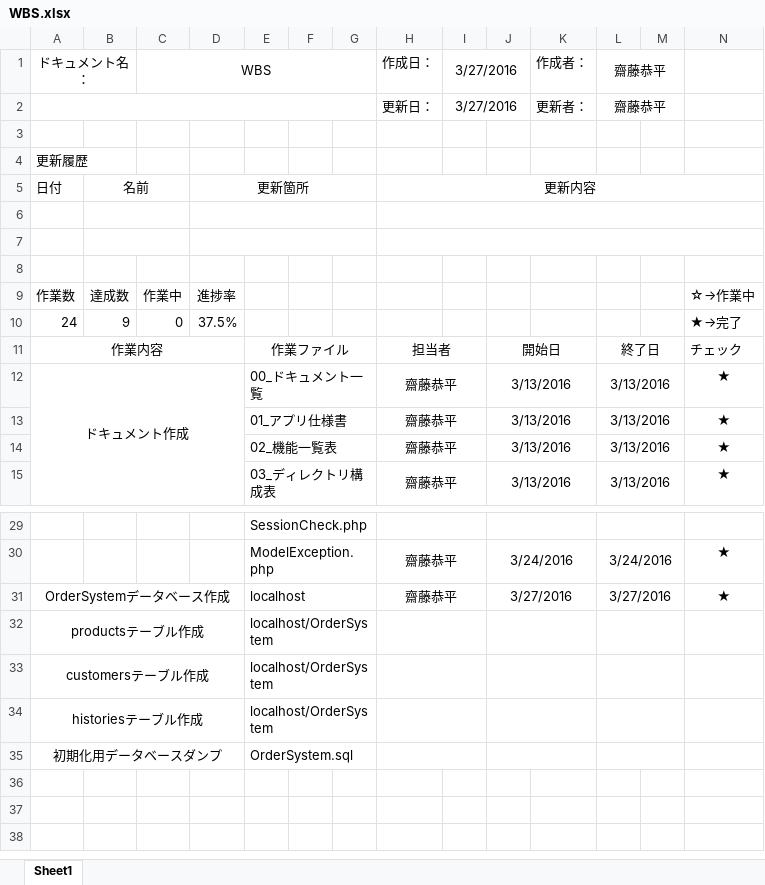
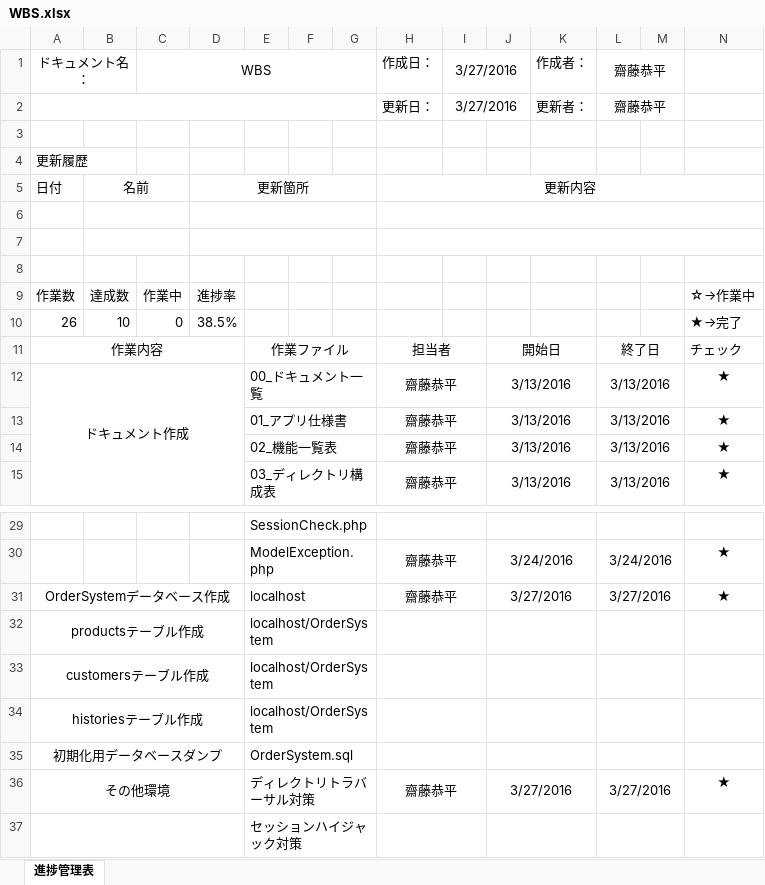
Before and after one commit to saihe/OrderSystem, an Excel workbook: Document/WBS.xlsx, sheet 進捗管理表, drawn as a sheet; only a part is shown, gaps mark what is left out; values as stored, in another font and other column widths than the file's, no borders; removed rows and columns are numbered as before the commit, all else as after; the diff names each change by its address in the sheet, - before the commit and + after, or states it on an @@ line.

Commit message:
WBS更新。

```diff
--- a/Document/WBS.xlsx (sheet 進捗管理表)
+++ b/Document/WBS.xlsx (sheet 進捗管理表)
-sheet tab: Sheet1
+sheet tab: 進捗管理表
-row 10: 24 | 9 | 0 | 37.5% |  |  |  |  |  |  |  |  |  | ★→完了
+row 10: 26 | 10 | 0 | 38.5% |  |  |  |  |  |  |  |  |  | ★→完了
+row 36: その他環境 |  |  |  | ディレクトリトラバーサル対策 |  |  | 齋藤恭平 |  | 3/27/2016 |  | 3/27/2016 |  | ★
+row 37:  |  |  |  | セッションハイジャック対策
```
